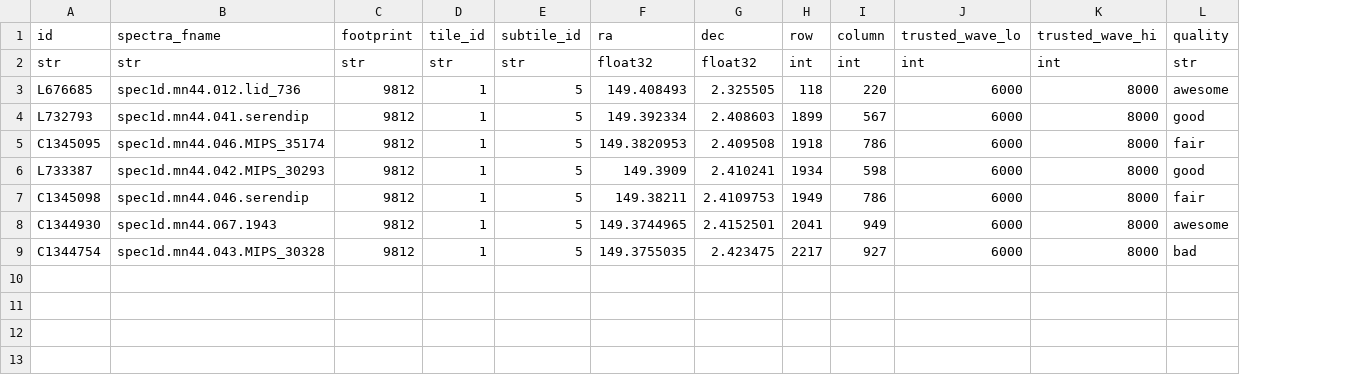
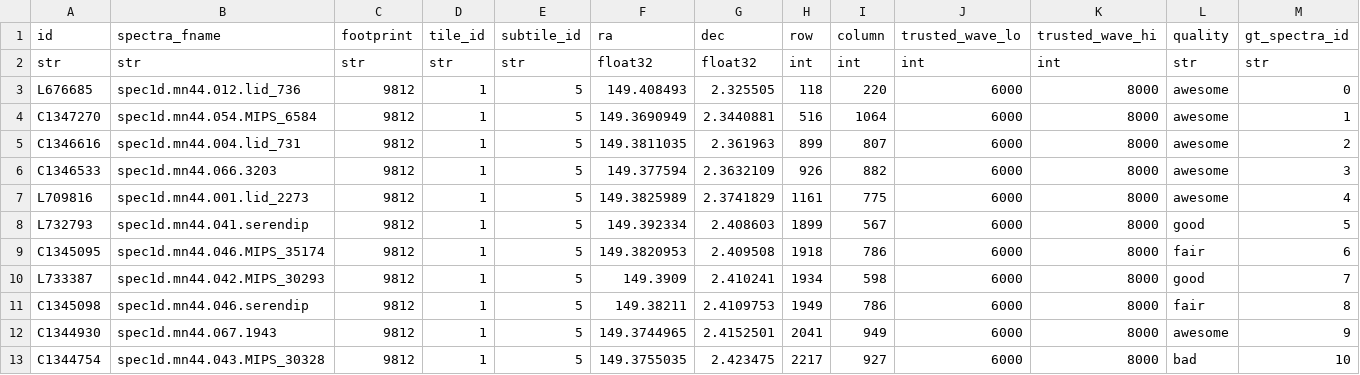
Before and after one commit to Fred62879/neural-deep-field, a CSV file: data/spectra.csv, drawn as a sheet; the diff names each change by its address in the sheet, - before the commit and + after, or states it on an @@ line.

Commit message:
added more spectra, debugged infer dataloader to keep last

```diff
--- a/data/spectra.csv
+++ b/data/spectra.csv
+column M (gt_spectra_id), rows 2-3: str | 0; rows 8-13: 5 | 6 | 7 | 8 | 9 | 10
+row 4: C1347270 | spec1d.mn44.054.MIPS_6584 | 9812 | 1 | 5 | 149.3690949 | 2.3440881 | 516 | 1064 | 6000 | 8000 | awesome | 1
+row 5: C1346616 | spec1d.mn44.004.lid_731 | 9812 | 1 | 5 | 149.3811035 | 2.361963 | 899 | 807 | 6000 | 8000 | awesome | 2
+row 6: C1346533 | spec1d.mn44.066.3203 | 9812 | 1 | 5 | 149.377594 | 2.3632109 | 926 | 882 | 6000 | 8000 | awesome | 3
+row 7: L709816 | spec1d.mn44.001.lid_2273 | 9812 | 1 | 5 | 149.3825989 | 2.3741829 | 1161 | 775 | 6000 | 8000 | awesome | 4
```
Also changed, not shown: 3 other files.
